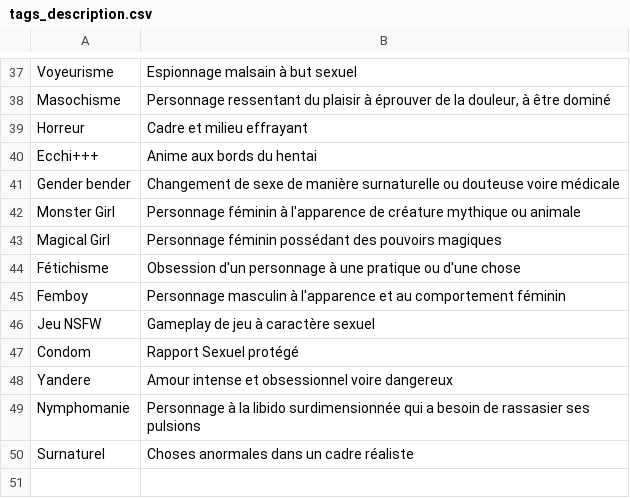
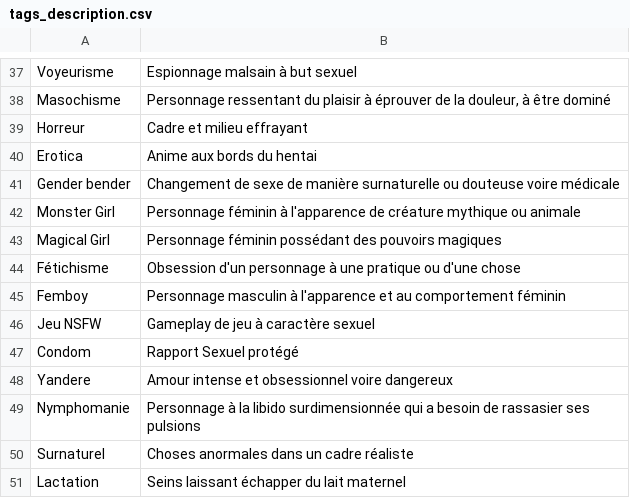
Before and after one commit to le-malicieux/le-malicieux.github.io, a CSV file: tags_description.csv, drawn as a sheet; only a part is shown, gaps mark what is left out.

Commit message:
Add files via upload

```diff
--- a/tags_description.csv
+++ b/tags_description.csv
@@ -39,3 +39,3 @@ Masochisme;Personnage ressentant du plaisir à éprouver de la douleur, à être
 Horreur;Cadre et milieu effrayant
-Ecchi+++ ;Anime aux bords du hentai
+Erotica;Anime aux bords du hentai
 Gender bender;Changement de sexe de manière surnaturelle ou douteuse voire médicale
@@ -50 +50,2 @@ Nymphomanie;Personnage à la libido surdimensionnée qui a besoin de rassasier s
 Surnaturel;Choses anormales dans un cadre réaliste
+Lactation;Seins laissant échapper du lait maternel
```
